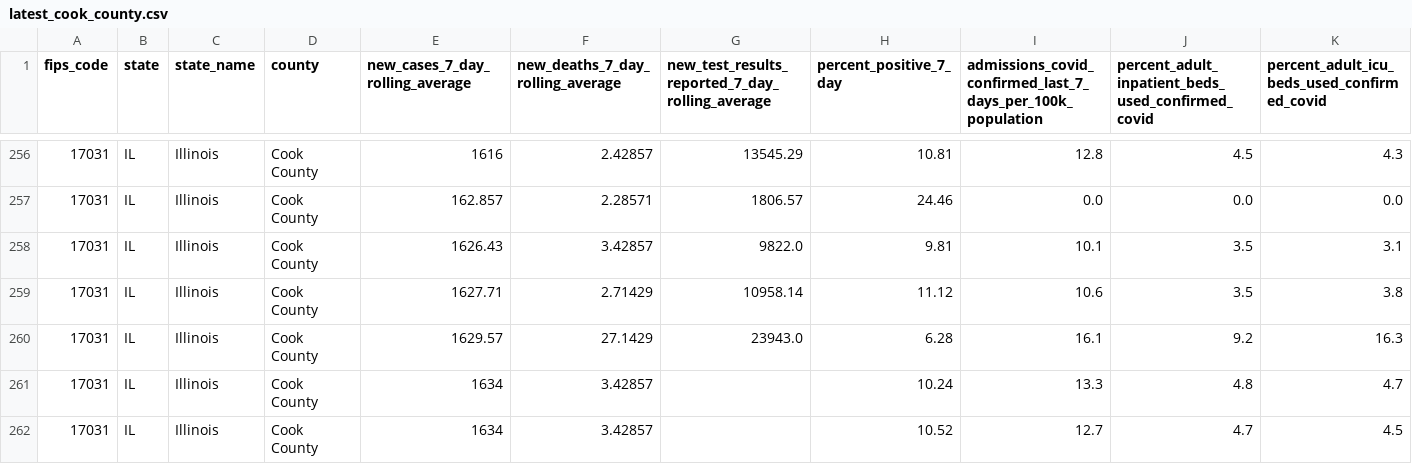
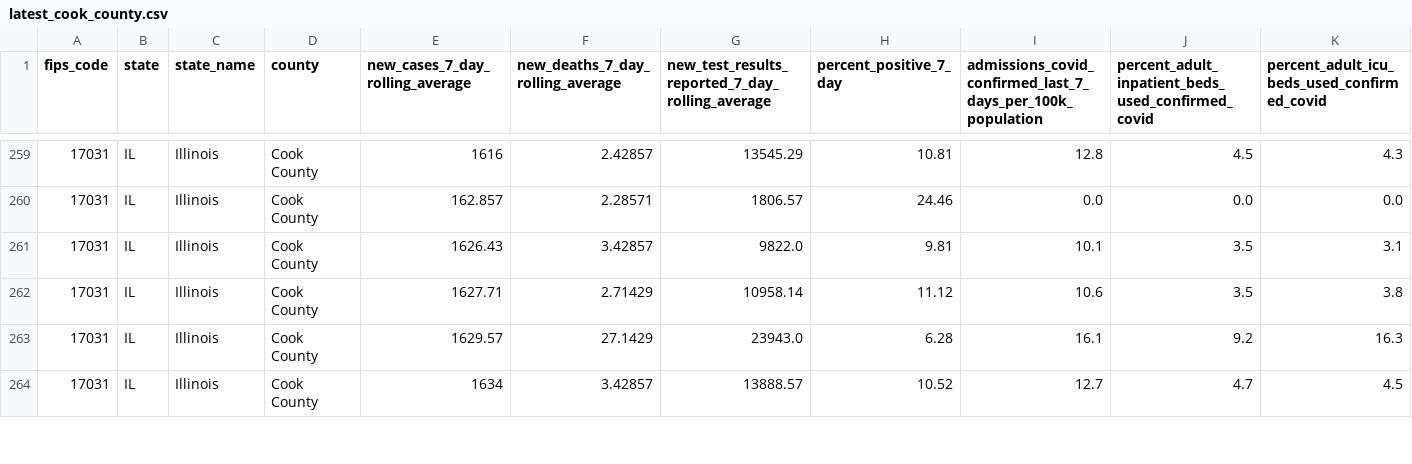
Before and after one commit to nofurtherinformation/py-workflow, a CSV file: csv/latest_cook_county.csv, drawn as a sheet; only a part is shown, gaps mark what is left out; removed rows and columns are numbered as before the commit, all else as after; rows hold the shown columns only; the diff covers the shown part only; the diff names each change by its address in the sheet, - before the commit and + after, or states it on an @@ line.

```diff
--- a/csv/latest_cook_county.csv
+++ b/csv/latest_cook_county.csv
-row 261: 17031 | IL | Illinois | Cook County | 1634 | 3.42857 |  | 10.24 | 13.3 | 4.8 | 4.7
-G264: (empty)
+G264: 13888.57
```
Also changed, not shown: 4 added rows and 15 edited cells elsewhere in this file.
